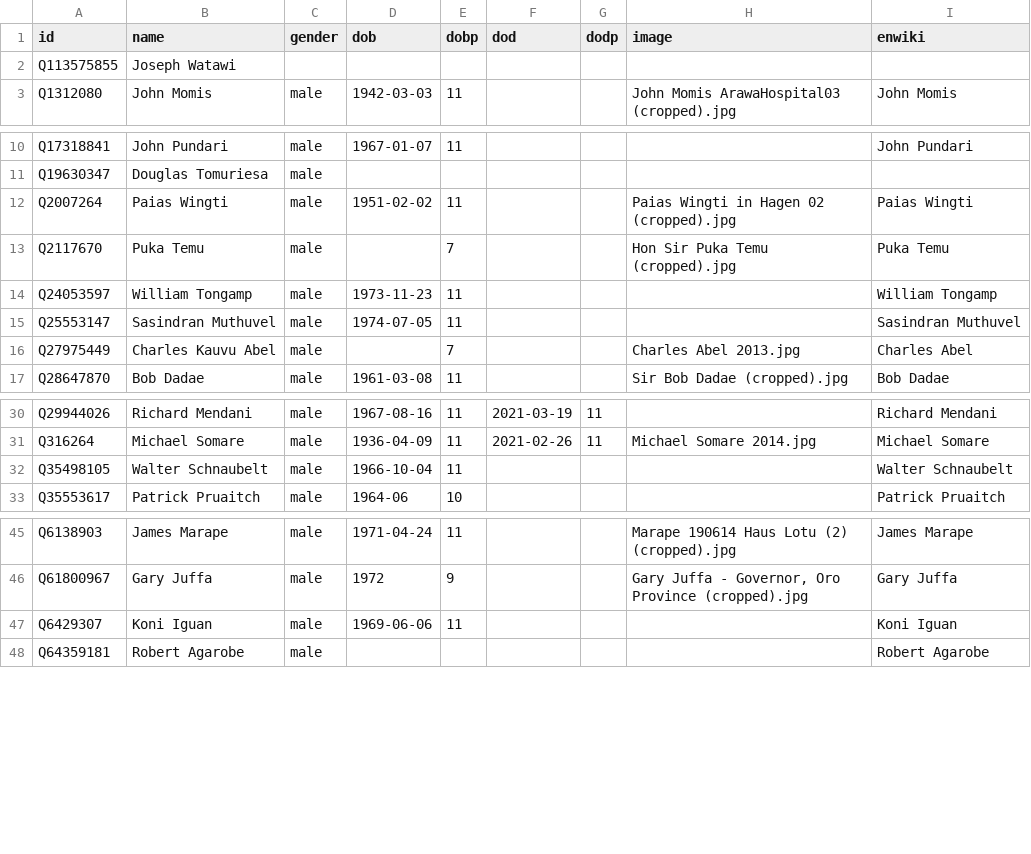
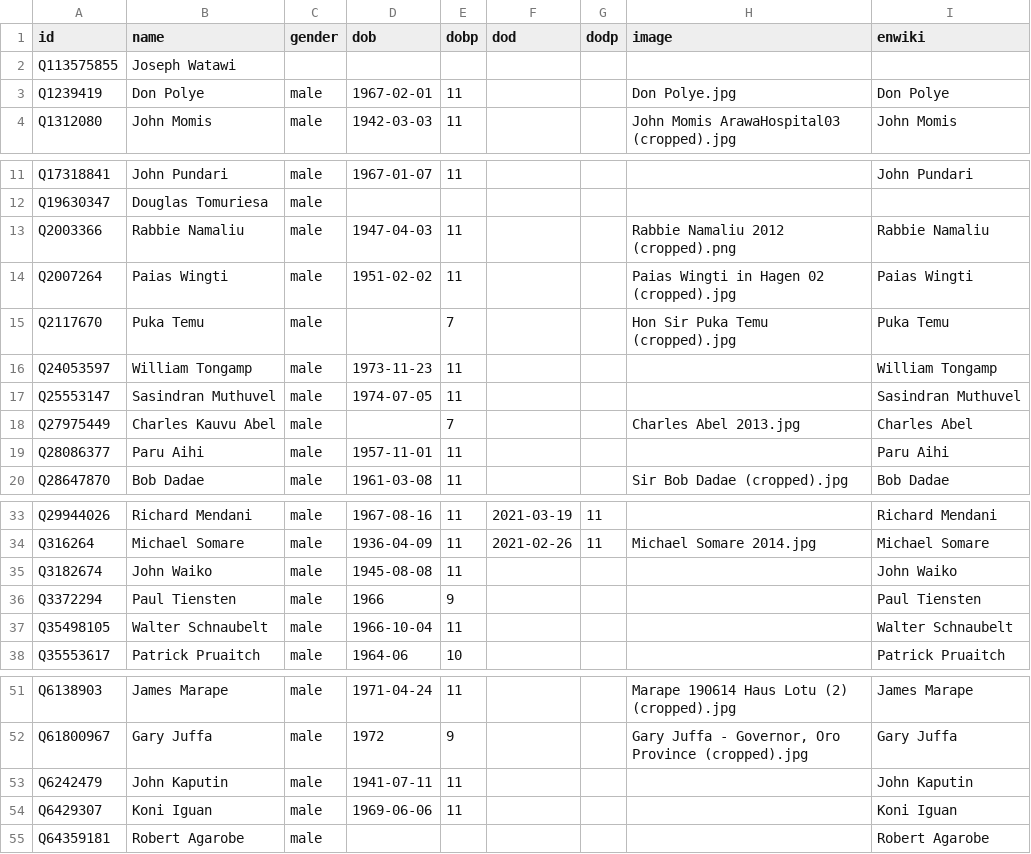
Before and after one commit to every-politician-scrapers/papua-new-guinea, a CSV file: html/bio.csv, drawn as a sheet; only a part is shown, gaps mark what is left out; the diff covers the shown part only.

```diff
--- a/html/bio.csv
+++ b/html/bio.csv
@@ -2,2 +2,3 @@ id,name,gender,dob,dobp,dod,dodp,image,enwiki
 Q113575855,Joseph Watawi,,,,,,,
+Q1239419,Don Polye,male,1967-02-01,11,,,Don Polye.jpg,Don Polye
 Q1312080,John Momis,male,1942-03-03,11,,,John Momis ArawaHospital03 (cropped).jpg,John Momis
@@ -11,2 +12,3 @@ Q17318841,John Pundari,male,1967-01-07,11,,,,John Pundari
 Q19630347,Douglas Tomuriesa,male,,,,,,
+Q2003366,Rabbie Namaliu,male,1947-04-03,11,,,Rabbie Namaliu 2012 (cropped).png,Rabbie Namaliu
 Q2007264,Paias Wingti,male,1951-02-02,11,,,Paias Wingti in Hagen 02 (cropped).jpg,Paias Wingti
@@ -16,2 +18,3 @@ Q25553147,Sasindran Muthuvel,male,1974-07-05,11,,,,Sasindran Muthuvel
 Q27975449,Charles Kauvu Abel,male,,7,,,Charles Abel 2013.jpg,Charles Abel
+Q28086377,Paru Aihi,male,1957-11-01,11,,,,Paru Aihi
 Q28647870,Bob Dadae,male,1961-03-08,11,,,Sir Bob Dadae (cropped).jpg,Bob Dadae
@@ -31,2 +34,4 @@ Q29944026,Richard Mendani,male,1967-08-16,11,2021-03-19,11,,Richard Mendani
 Q316264,Michael Somare,male,1936-04-09,11,2021-02-26,11,Michael Somare 2014.jpg,Michael Somare
+Q3182674,John Waiko,male,1945-08-08,11,,,,John Waiko
+Q3372294,Paul Tiensten,male,1966,9,,,,Paul Tiensten
 Q35498105,Walter Schnaubelt,male,1966-10-04,11,,,,Walter Schnaubelt
@@ -46,2 +52,3 @@ Q6138903,James Marape,male,1971-04-24,11,,,Marape 190614 Haus Lotu (2) (cropped)
 Q61800967,Gary Juffa,male,1972,9,,,"Gary Juffa - Governor, Oro Province (cropped).jpg",Gary Juffa
+Q6242479,John Kaputin,male,1941-07-11,11,,,,John Kaputin
 Q6429307,Koni Iguan,male,1969-06-06,11,,,,Koni Iguan
```
Also changed, not shown: 2 added rows elsewhere in this file, html/family.csv, html/holders21.csv, 2 other files.
